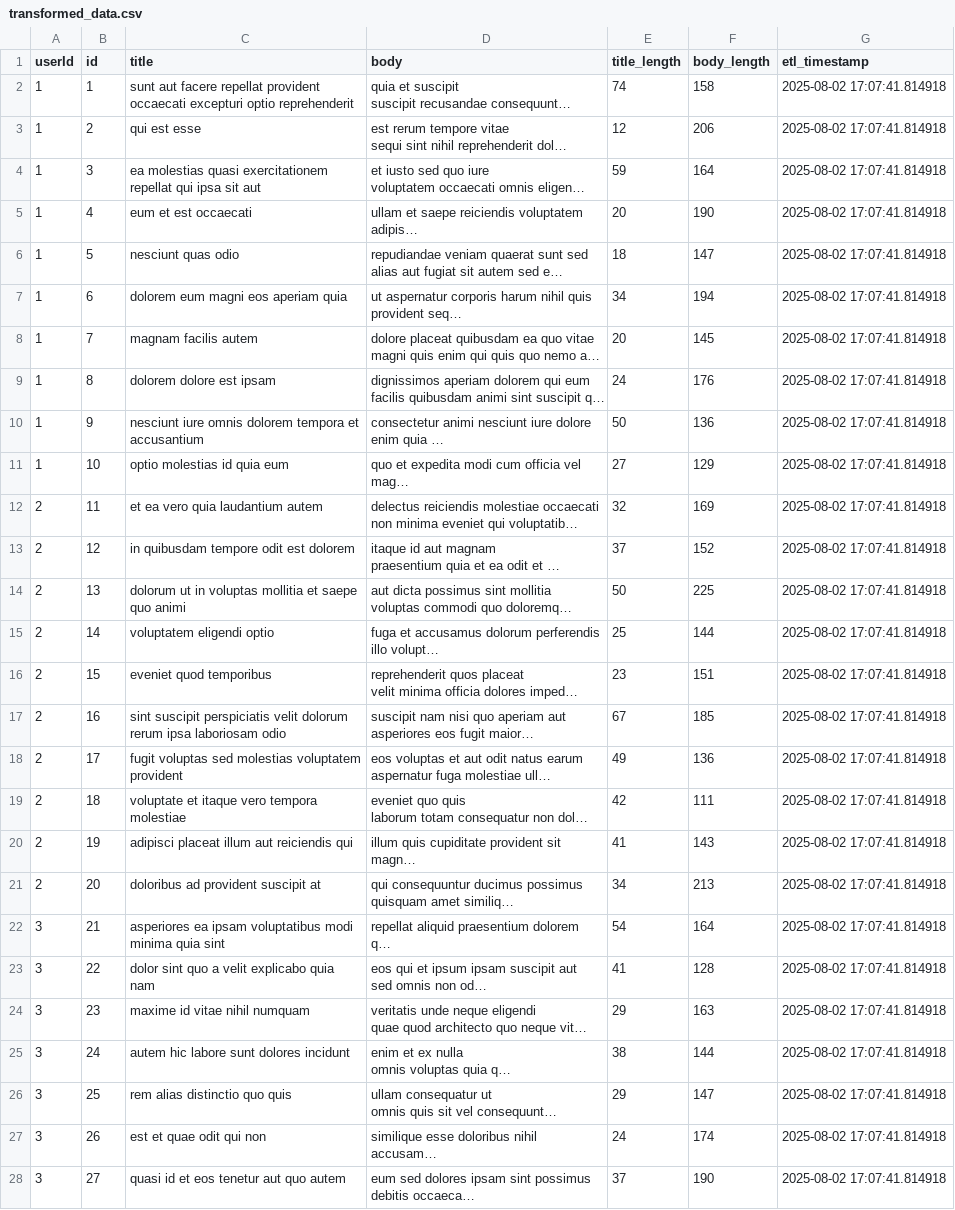
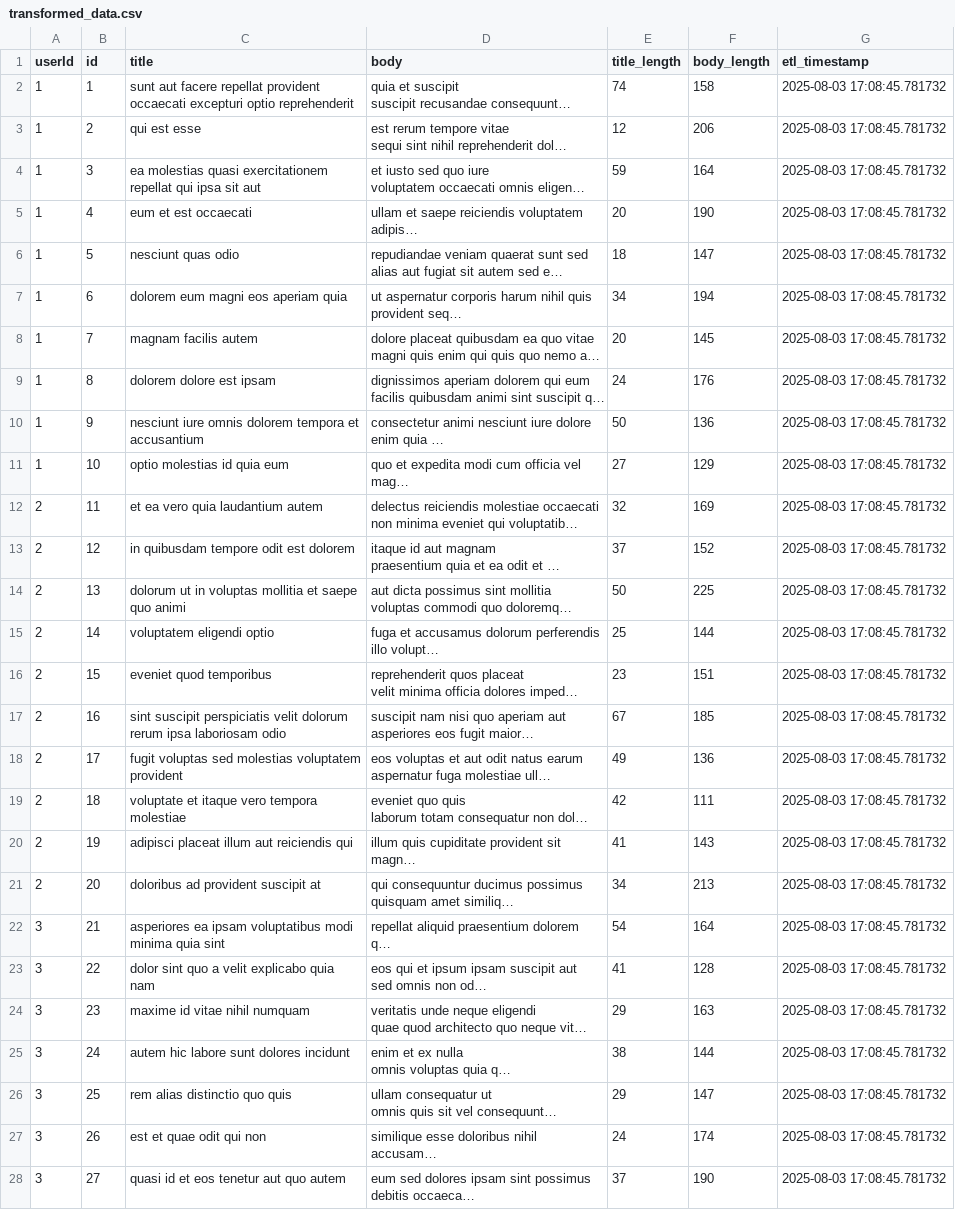
Before and after one commit to sumit7k2/github-actions-assignment, a CSV file: transformed_data.csv, drawn as a sheet; only a part is shown; long unchanged cells end in …; the diff covers the shown part only; the diff names each change by its address in the sheet, - before the commit and + after, or states it on an @@ line.

```diff
--- a/transformed_data.csv
+++ b/transformed_data.csv
-G2:G28 (etl_timestamp): 2025-08-02 17:07:41.814918
+G2:G28 (etl_timestamp): 2025-08-03 17:08:45.781732
```
Also changed, not shown: 73 edited cells elsewhere in this file, 1 other file.
